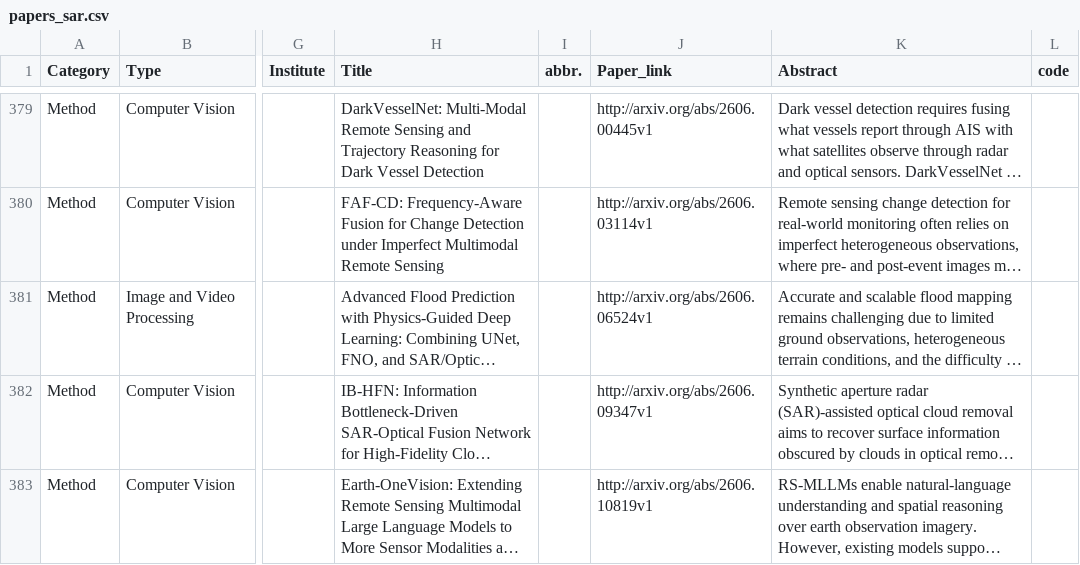
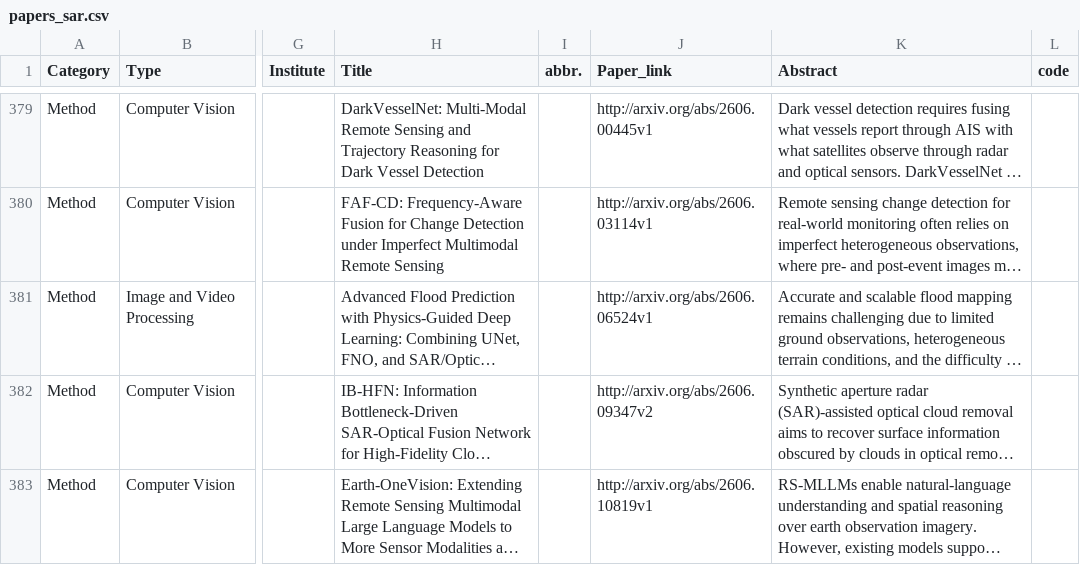
Before and after one commit to ML4Sustain/rs-paper-hub, a CSV file: output/papers_sar.csv, drawn as a sheet; only a part is shown, gaps mark what is left out; long unchanged cells end in …; the diff names each change by its address in the sheet, - before the commit and + after, or states it on an @@ line.

```diff
--- a/output/papers_sar.csv
+++ b/output/papers_sar.csv
-J382 (Paper_link): http://arxiv.org/abs/2606.09347v1
+J382 (Paper_link): http://arxiv.org/abs/2606.09347v2
```
Also changed, not shown: output/papers_uav.csv, 25 other files.
